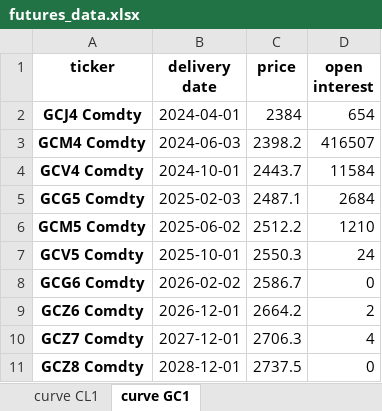
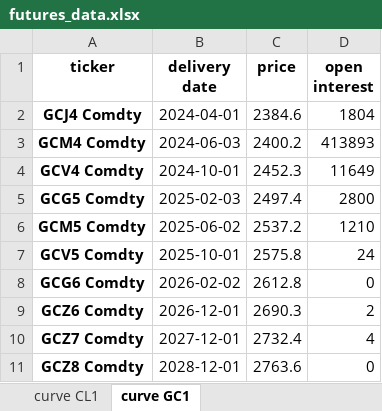
Before and after one commit to MarkHendricks/adsp-quantfin-2024, an Excel workbook: data/futures_data.xlsx, sheet curve GC1, drawn as a sheet; values as stored, in another font and other column widths than the file's, no borders; the diff names each change by its address in the sheet, - before the commit and + after, or states it on an @@ line.

```diff
--- a/data/futures_data.xlsx (sheet curve GC1)
+++ b/data/futures_data.xlsx (sheet curve GC1)
-C2 (price): 2384
+C2 (price): 2384.6
-D2 (open interest): 654
+D2 (open interest): 1804
-C3 (price): 2398.2
+C3 (price): 2400.2
-D3 (open interest): 416507
+D3 (open interest): 413893
-C4 (price): 2443.7
+C4 (price): 2452.3
-D4 (open interest): 11584
+D4 (open interest): 11649
-C5 (price): 2487.1
+C5 (price): 2497.4
-D5 (open interest): 2684
+D5 (open interest): 2800
-C6 (price): 2512.2
+C6 (price): 2537.2
-C7 (price): 2550.3
+C7 (price): 2575.8
-C8 (price): 2586.7
+C8 (price): 2612.8
-C9 (price): 2664.2
+C9 (price): 2690.3
-C10 (price): 2706.3
+C10 (price): 2732.4
-C11 (price): 2737.5
+C11 (price): 2763.6
```
Also changed, not shown: sheet futures timeseries, sheet futures contracts, sheet curve CL1, other sheet tabs, 3 other files.
